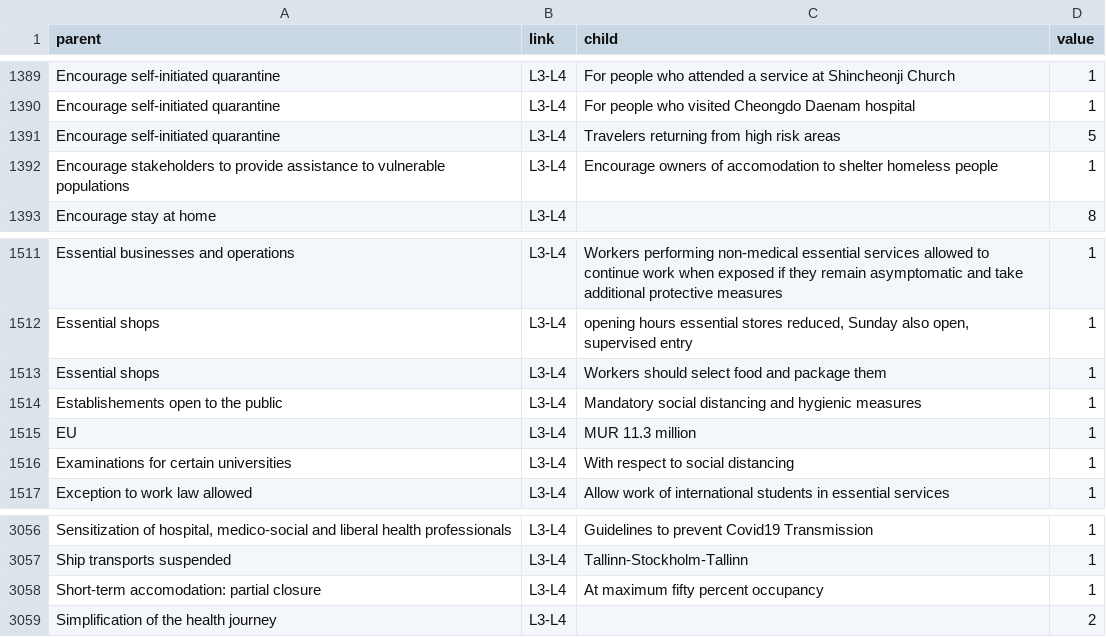
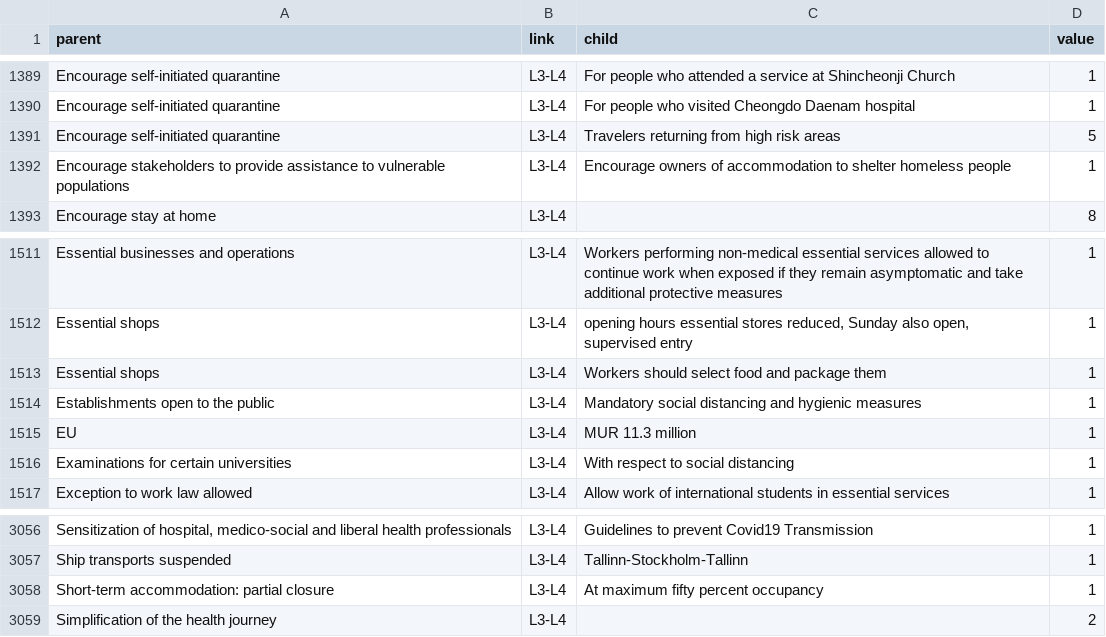
Before and after one commit to amel-github/covid19-interventionmeasures, a CSV file: Master-List-with-Unique-LinkType-and-value.csv, drawn as a sheet; only a part is shown, gaps mark what is left out; the diff covers the shown part only.

```diff
--- a/Master-List-with-Unique-LinkType-and-value.csv
+++ b/Master-List-with-Unique-LinkType-and-value.csv
@@ -1391,3 +1391,3 @@
 "Encourage self-initiated quarantine","L3-L4","Travelers returning from high risk areas",5
-"Encourage stakeholders to provide assistance to vulnerable populations","L3-L4","Encourage owners of accomodation to shelter homeless people",1
+"Encourage stakeholders to provide assistance to vulnerable populations","L3-L4","Encourage owners of accommodation to shelter homeless people",1
 "Encourage stay at home","L3-L4","",8
@@ -1513,3 +1513,3 @@
 "Essential shops","L3-L4","Workers should select food and package them",1
-"Establishements open to the public","L3-L4","Mandatory social distancing and hygienic measures",1
+"Establishments open to the public","L3-L4","Mandatory social distancing and hygienic measures",1
 "EU","L3-L4","MUR 11.3 million",1
@@ -3057,3 +3057,3 @@
 "Ship transports suspended","L3-L4","Tallinn-Stockholm-Tallinn",1
-"Short-term accomodation: partial closure","L3-L4","At maximum fifty percent occupancy",1
+"Short-term accommodation: partial closure","L3-L4","At maximum fifty percent occupancy",1
 "Simplification of the health journey","L3-L4","",2
```
Also changed, not shown: 11 edited cells elsewhere in this file, Master_list_CCCSL_v2_ordered.csv, 1 other file.
